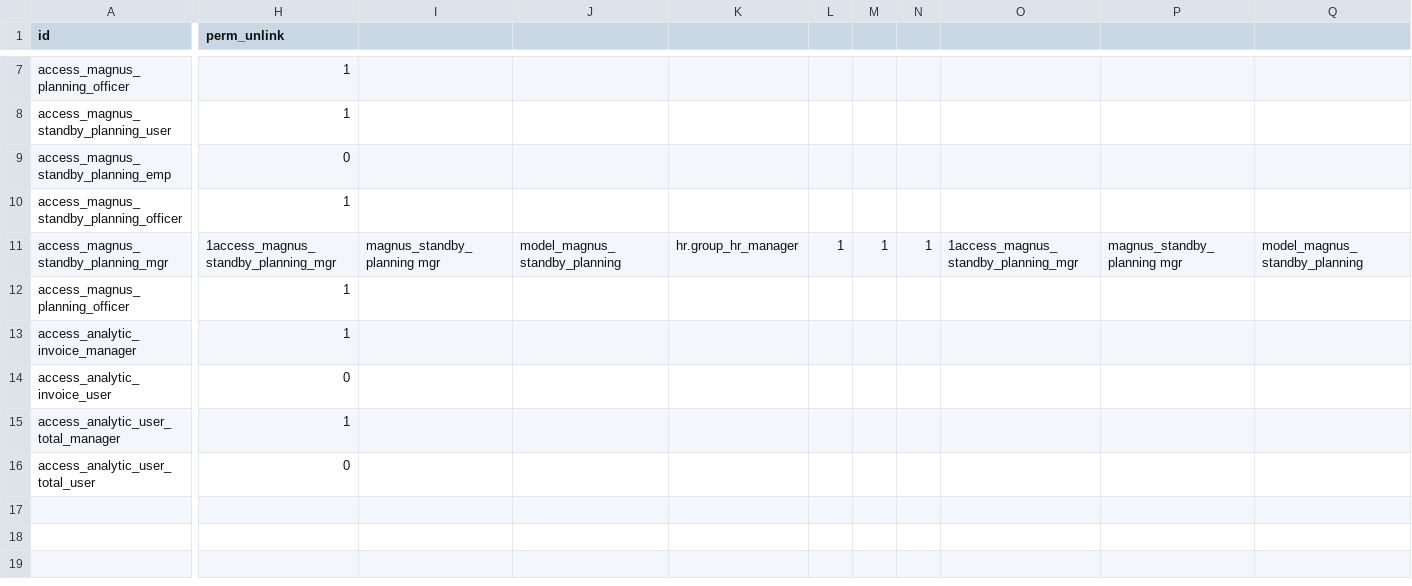
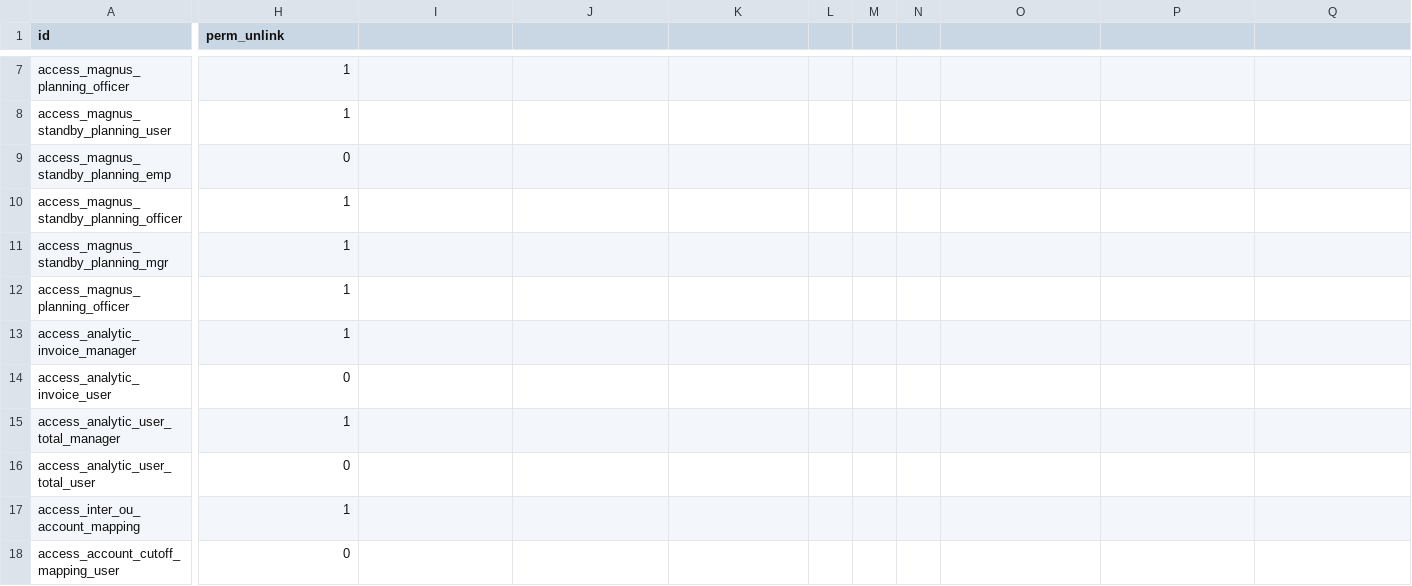
Before and after one commit to tosccolors/magnus-addons, a CSV file: magnus_timesheet/security/ir.model.access.csv, drawn as a sheet; only a part is shown, gaps mark what is left out; rows hold the shown columns only; the diff covers the shown part only; the diff names each change by its address in the sheet, - before the commit and + after, or states it on an @@ line.

Commit message:
inter ou revenue posting and account mapping

```diff
--- a/magnus_timesheet/security/ir.model.access.csv
+++ b/magnus_timesheet/security/ir.model.access.csv
-H11 (perm_unlink): 1access_magnus_standby_planning_mgr
+H11 (perm_unlink): 1
-I11: magnus_standby_planning mgr
+I11: (empty)
-J11: model_magnus_standby_planning
+J11: (empty)
-K11: hr.group_hr_manager
+K11: (empty)
-L11: 1
+L11: (empty)
-M11: 1
+M11: (empty)
-N11: 1
+N11: (empty)
-O11: 1access_magnus_standby_planning_mgr
+O11: (empty)
-P11: magnus_standby_planning mgr
+P11: (empty)
-Q11: model_magnus_standby_planning
+Q11: (empty)
+row 17: access_inter_ou_account_mapping | 1
+row 18: access_account_cutoff_mapping_user | 0
```
Also changed, not shown: 5 edited cells elsewhere in this file, 5 other files.
